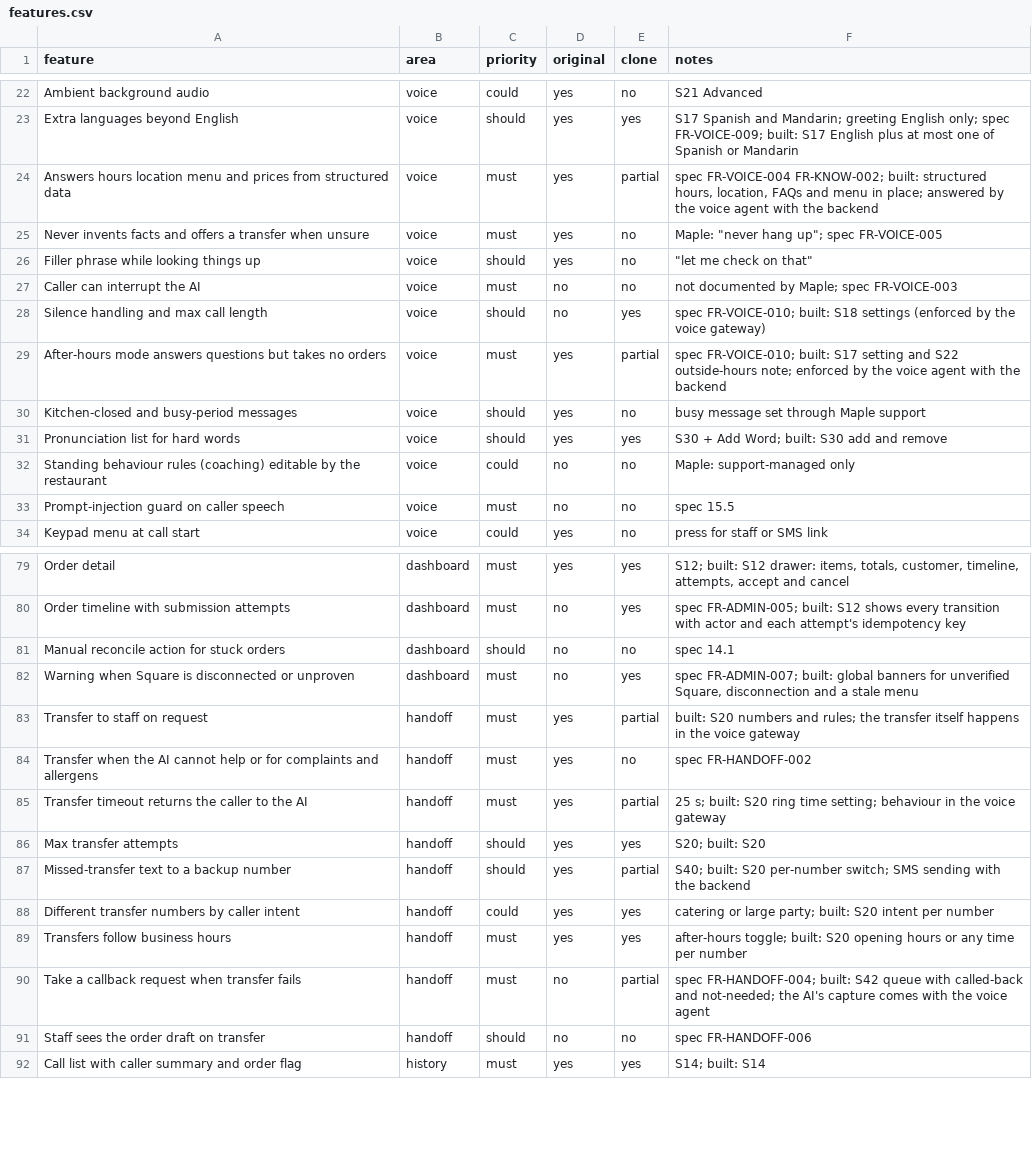
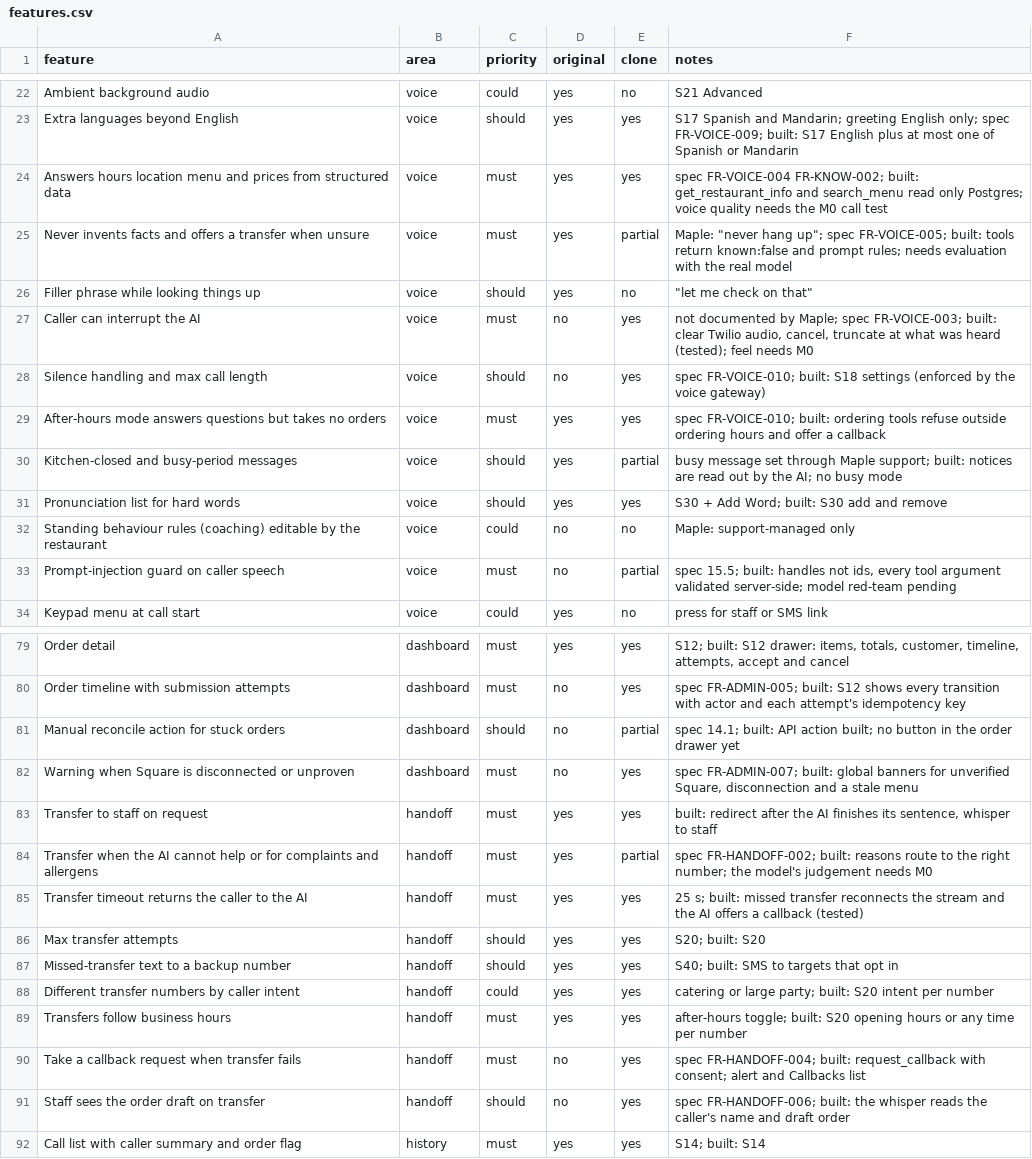
Before and after one commit to techyusman/Ai-receptionaist, a CSV file: replica/features.csv, drawn as a sheet; only a part is shown, gaps mark what is left out; the diff covers the shown part only.

Commit message:
backend: account deletion, manual reconcile, test-call token, docs and feature matrix
Adds DELETE /me (removes the Supabase sign-in, the user and memberships; owners
must hand over first) with a Your account page, a manual check-again action for
orders whose fate is unclear, and the Voice SDK token route for browser test
calls. Test databases are now a few megabytes each and always cleaned up (they
had filled the disk). Writes replica/backend.md and both .env.example files, and
moves 36 feature rows: must-haves 50 done and 10 partial of 60. Full suite:
domain 29, db 6, server 131, all passing.

```diff
--- a/replica/features.csv
+++ b/replica/features.csv
@@ -23,12 +23,12 @@ Ambient background audio,voice,could,yes,no,S21 Advanced
 Extra languages beyond English,voice,should,yes,yes,S17 Spanish and Mandarin; greeting English only; spec FR-VOICE-009; built: S17 English plus at most one of Spanish or Mandarin
-Answers hours location menu and prices from structured data,voice,must,yes,partial,"spec FR-VOICE-004 FR-KNOW-002; built: structured hours, location, FAQs and menu in place; answered by the voice agent with the backend"
-Never invents facts and offers a transfer when unsure,voice,must,yes,no,"Maple: ""never hang up""; spec FR-VOICE-005"
+Answers hours location menu and prices from structured data,voice,must,yes,yes,spec FR-VOICE-004 FR-KNOW-002; built: get_restaurant_info and search_menu read only Postgres; voice quality needs the M0 call test
+Never invents facts and offers a transfer when unsure,voice,must,yes,partial,"Maple: ""never hang up""; spec FR-VOICE-005; built: tools return known:false and prompt rules; needs evaluation with the real model"
 Filler phrase while looking things up,voice,should,yes,no,"""let me check on that"""
-Caller can interrupt the AI,voice,must,no,no,not documented by Maple; spec FR-VOICE-003
+Caller can interrupt the AI,voice,must,no,yes,"not documented by Maple; spec FR-VOICE-003; built: clear Twilio audio, cancel, truncate at what was heard (tested); feel needs M0"
 Silence handling and max call length,voice,should,no,yes,spec FR-VOICE-010; built: S18 settings (enforced by the voice gateway)
-After-hours mode answers questions but takes no orders,voice,must,yes,partial,spec FR-VOICE-010; built: S17 setting and S22 outside-hours note; enforced by the voice agent with the backend
-Kitchen-closed and busy-period messages,voice,should,yes,no,busy message set through Maple support
+After-hours mode answers questions but takes no orders,voice,must,yes,yes,spec FR-VOICE-010; built: ordering tools refuse outside ordering hours and offer a callback
+Kitchen-closed and busy-period messages,voice,should,yes,partial,busy message set through Maple support; built: notices are read out by the AI; no busy mode
 Pronunciation list for hard words,voice,should,yes,yes,S30 + Add Word; built: S30 add and remove
 Standing behaviour rules (coaching) editable by the restaurant,voice,could,no,no,Maple: support-managed only
-Prompt-injection guard on caller speech,voice,must,no,no,spec 15.5
+Prompt-injection guard on caller speech,voice,must,no,partial,"spec 15.5; built: handles not ids, every tool argument validated server-side; model red-team pending"
 Keypad menu at call start,voice,could,yes,no,press for staff or SMS link
@@ -80,13 +80,13 @@ Order detail,dashboard,must,yes,yes,"S12; built: S12 drawer: items, totals, cust
 Order timeline with submission attempts,dashboard,must,no,yes,spec FR-ADMIN-005; built: S12 shows every transition with actor and each attempt's idempotency key
-Manual reconcile action for stuck orders,dashboard,should,no,no,spec 14.1
+Manual reconcile action for stuck orders,dashboard,should,no,partial,spec 14.1; built: API action built; no button in the order drawer yet
 Warning when Square is disconnected or unproven,dashboard,must,no,yes,"spec FR-ADMIN-007; built: global banners for unverified Square, disconnection and a stale menu"
-Transfer to staff on request,handoff,must,yes,partial,built: S20 numbers and rules; the transfer itself happens in the voice gateway
-Transfer when the AI cannot help or for complaints and allergens,handoff,must,yes,no,spec FR-HANDOFF-002
-Transfer timeout returns the caller to the AI,handoff,must,yes,partial,25 s; built: S20 ring time setting; behaviour in the voice gateway
+Transfer to staff on request,handoff,must,yes,yes,"built: redirect after the AI finishes its sentence, whisper to staff"
+Transfer when the AI cannot help or for complaints and allergens,handoff,must,yes,partial,spec FR-HANDOFF-002; built: reasons route to the right number; the model's judgement needs M0
+Transfer timeout returns the caller to the AI,handoff,must,yes,yes,25 s; built: missed transfer reconnects the stream and the AI offers a callback (tested)
 Max transfer attempts,handoff,should,yes,yes,S20; built: S20
-Missed-transfer text to a backup number,handoff,should,yes,partial,S40; built: S20 per-number switch; SMS sending with the backend
+Missed-transfer text to a backup number,handoff,should,yes,yes,S40; built: SMS to targets that opt in
 Different transfer numbers by caller intent,handoff,could,yes,yes,catering or large party; built: S20 intent per number
 Transfers follow business hours,handoff,must,yes,yes,after-hours toggle; built: S20 opening hours or any time per number
-Take a callback request when transfer fails,handoff,must,no,partial,spec FR-HANDOFF-004; built: S42 queue with called-back and not-needed; the AI's capture comes with the voice agent
-Staff sees the order draft on transfer,handoff,should,no,no,spec FR-HANDOFF-006
+Take a callback request when transfer fails,handoff,must,no,yes,spec FR-HANDOFF-004; built: request_callback with consent; alert and Callbacks list
+Staff sees the order draft on transfer,handoff,should,no,yes,spec FR-HANDOFF-006; built: the whisper reads the caller's name and draft order
 Call list with caller summary and order flag,history,must,yes,yes,S14; built: S14
```
Also changed, not shown: 41 edited cells elsewhere in this file, 21 other files.
